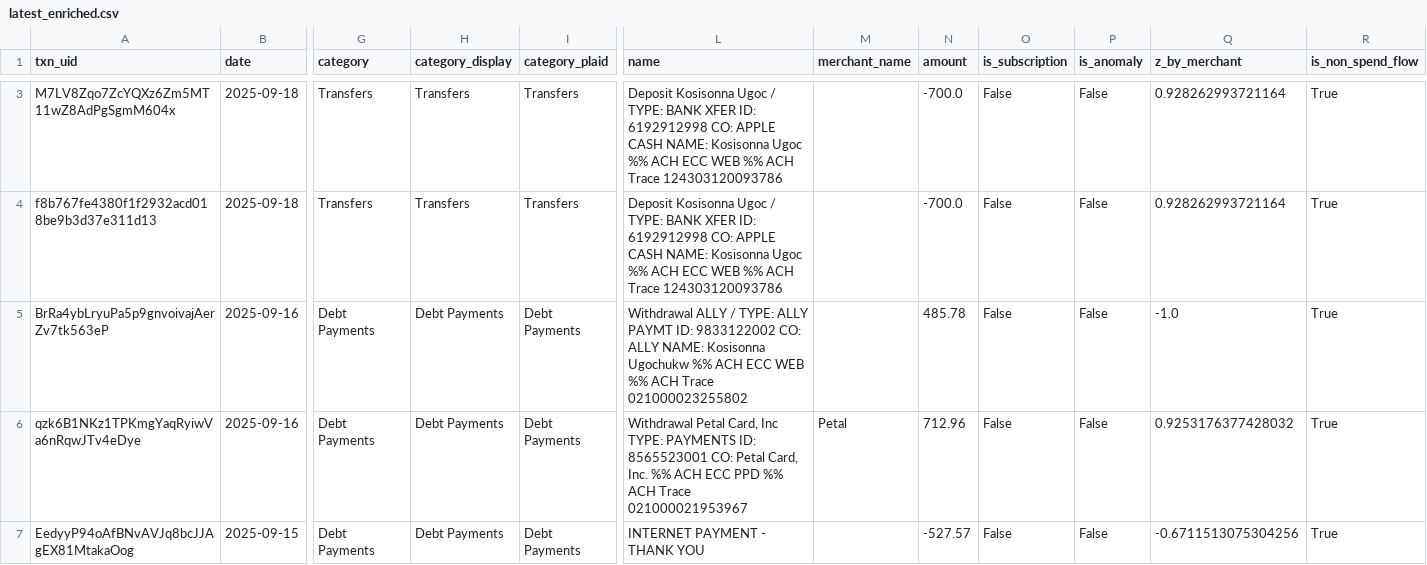
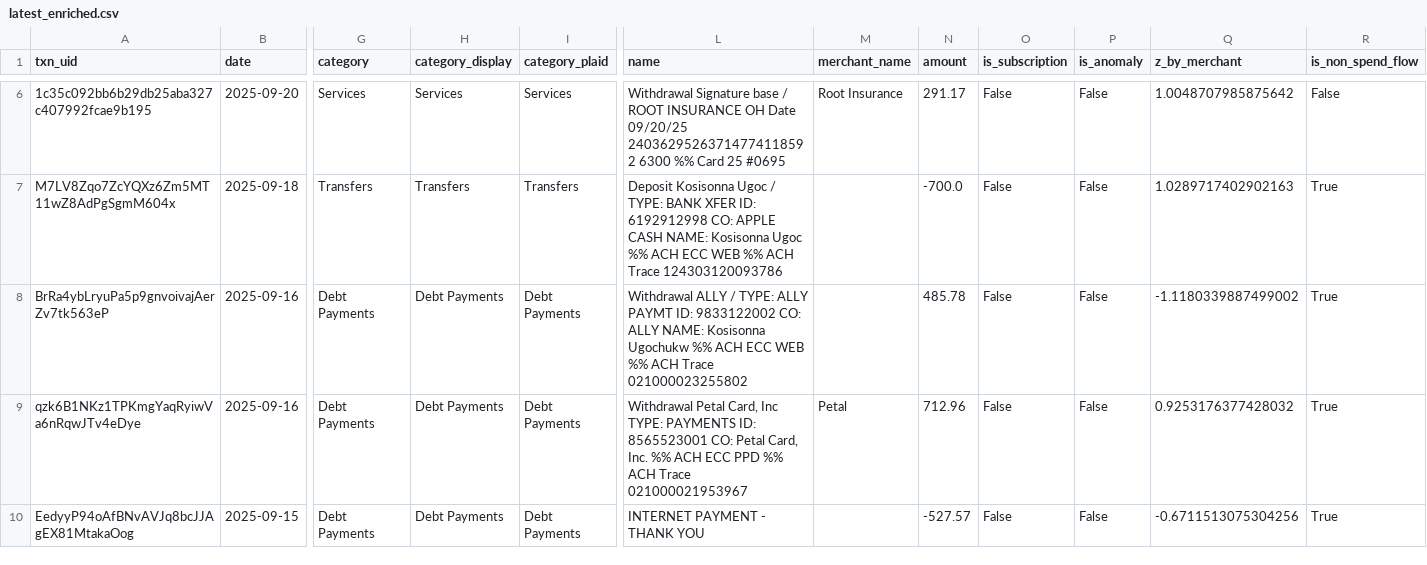
Before and after one commit to KoiseU/spending-dashboard, a CSV file: data/processed/latest_enriched.csv, drawn as a sheet; only a part is shown, gaps mark what is left out; removed rows and columns are numbered as before the commit, all else as after; rows hold the shown columns only; the diff covers the shown part only; the diff names each change by its address in the sheet, - before the commit and + after, or states it on an @@ line.

```diff
--- a/data/processed/latest_enriched.csv
+++ b/data/processed/latest_enriched.csv
+row 6: 1c35c092bb6b29db25aba327c407992fcae9b195 | 2025-09-20 | Services | Services | Services | Withdrawal Signature base / ROOT INSURANCE OH Date 09/20/25 24036295263714774118592 6300 %% Card 25 #0695 | Root Insurance | 291.17 | False | False | 1.0048707985875642 | False
-Q7 (z_by_merchant): 0.928262993721164
+Q7 (z_by_merchant): 1.0289717402902163
-row 4: f8b767fe4380f1f2932acd018be9b3d37e311d13 | 2025-09-18 | Transfers | Transfers | Transfers | Deposit Kosisonna Ugoc / TYPE: BANK XFER ID: 6192912998 CO: APPLE CASH NAME: Kosisonna Ugoc %% ACH ECC WEB %% ACH Trace 124303120093786 |  | -700.0 | False | False | 0.928262993721164 | True
-Q8 (z_by_merchant): -1.0
+Q8 (z_by_merchant): -1.1180339887499002
```
Also changed, not shown: 3 added rows and 28 edited cells elsewhere in this file, data/processed/insights/digest_combined_flat.csv, data/processed/insights/digest_latest_flat.csv, 19 other files.
